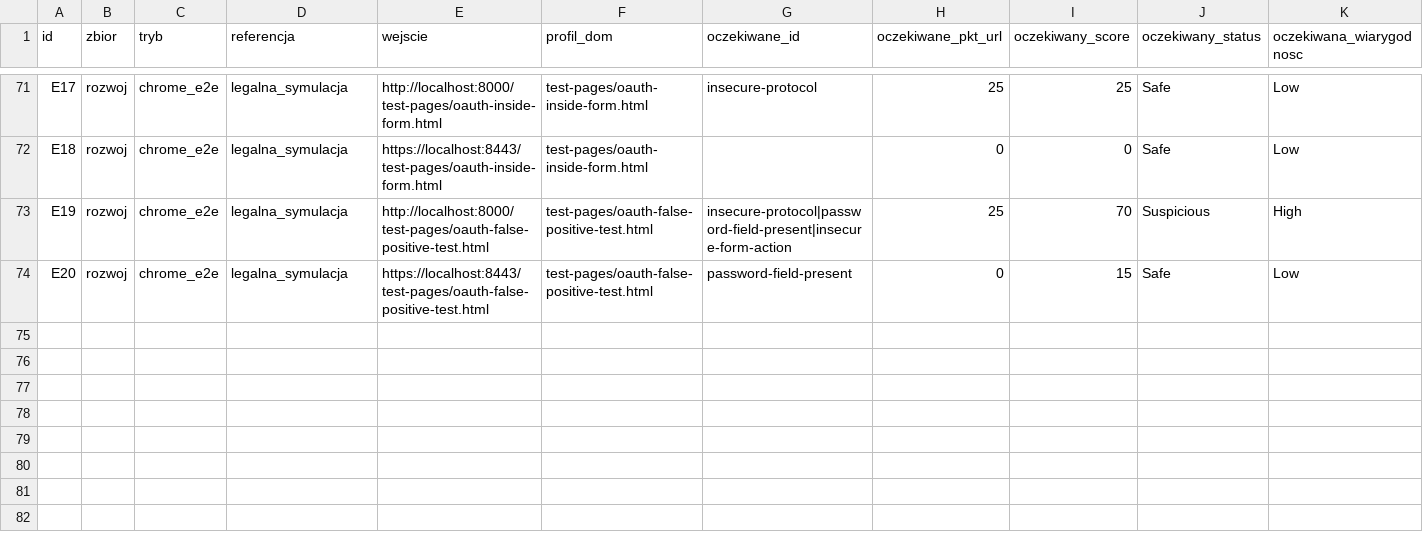
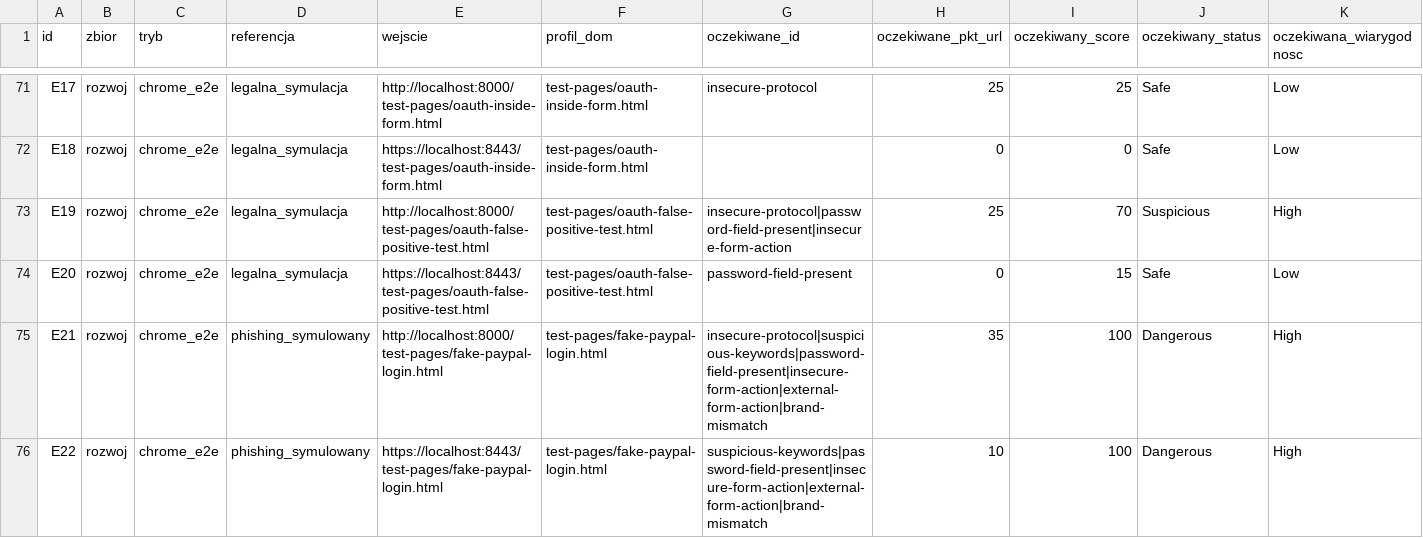
Before and after one commit to bejoluc/phishguard-extension, a CSV file: docs/przypadki-testowe.csv, drawn as a sheet; only a part is shown, gaps mark what is left out; rows hold the shown columns only; the diff names each change by its address in the sheet, - before the commit and + after, or states it on an @@ line.

Commit message:
Record PayPal observations E21 E22 and summarize five HTTP HTTPS pairs

```diff
--- a/docs/przypadki-testowe.csv
+++ b/docs/przypadki-testowe.csv
+row 75: E21 | rozwoj | chrome_e2e | phishing_symulowany | http://localhost:8000/test-pages/fake-paypal-login.html | test-pages/fake-paypal-login.html | insecure-protocol|suspicious-keywords|password-field-present|insecure-form-action|external-form-action|brand-mismatch | 35 | 100 | Dangerous | High
+row 76: E22 | rozwoj | chrome_e2e | phishing_symulowany | https://localhost:8443/test-pages/fake-paypal-login.html | test-pages/fake-paypal-login.html | suspicious-keywords|password-field-present|insecure-form-action|external-form-action|brand-mismatch | 10 | 100 | Dangerous | High
```
Also changed, not shown: 8 other files.
